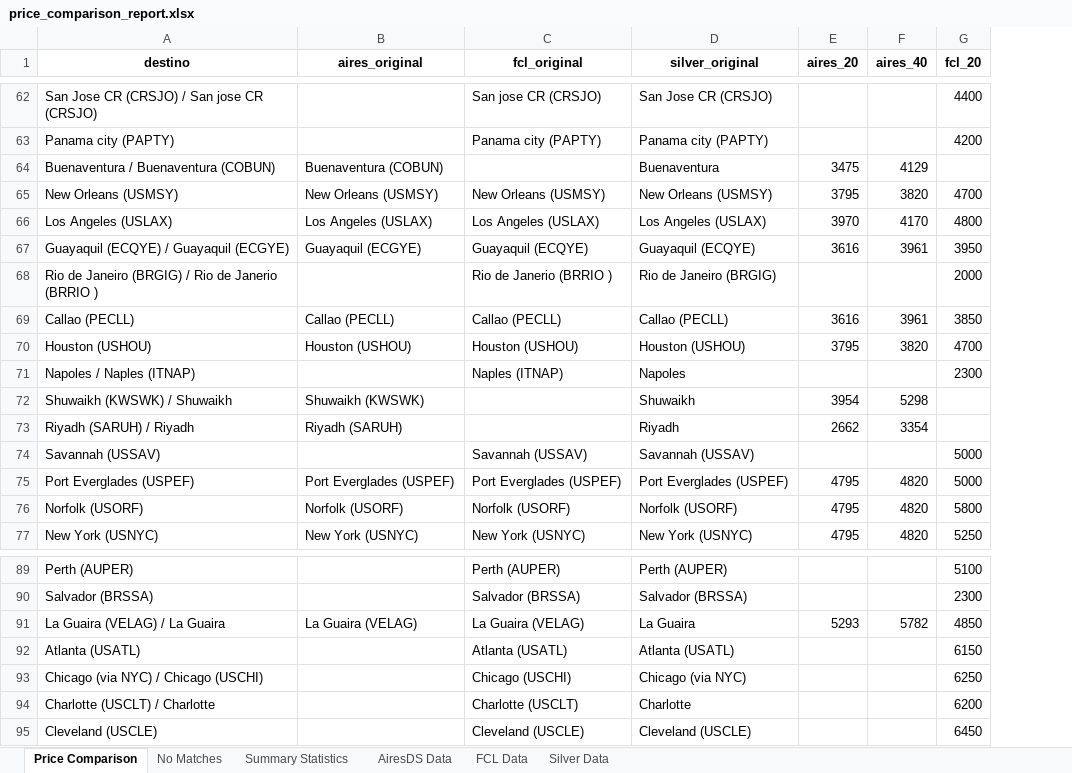
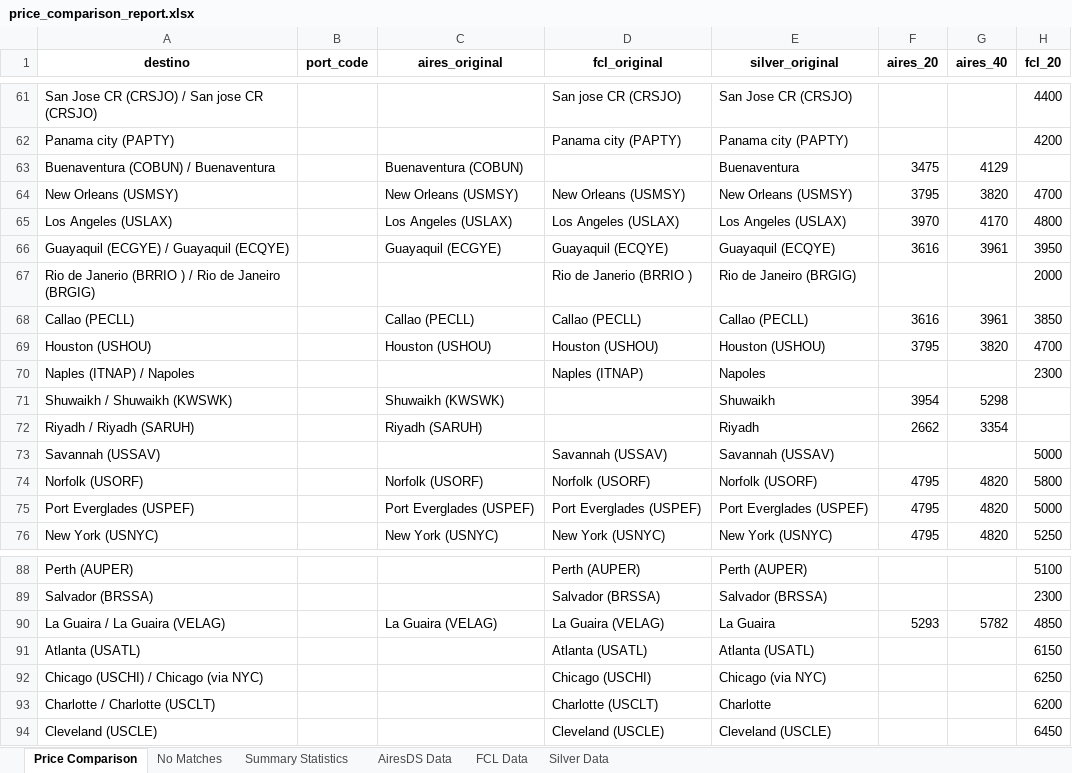
Before and after one commit to marajadesantelmo/liftvan_ypf, an Excel workbook: price_comparison_report.xlsx, sheet Price Comparison, drawn as a sheet; only a part is shown, gaps mark what is left out; values as stored, in another font and other column widths than the file's, no borders; addresses are those after the commit; the diff covers the shown part only; the diff names each change by its address in the sheet, - before the commit and + after, or states it on an @@ line.

```diff
--- a/price_comparison_report.xlsx (sheet Price Comparison)
+++ b/price_comparison_report.xlsx (sheet Price Comparison)
+column B (port_code), empty
-A63 (destino): Buenaventura / Buenaventura (COBUN)
+A63 (destino): Buenaventura (COBUN) / Buenaventura
-A66 (destino): Guayaquil (ECQYE) / Guayaquil (ECGYE)
+A66 (destino): Guayaquil (ECGYE) / Guayaquil (ECQYE)
-A67 (destino): Rio de Janeiro (BRGIG) / Rio de Janerio (BRRIO )
+A67 (destino): Rio de Janerio (BRRIO ) / Rio de Janeiro (BRGIG)
-A70 (destino): Napoles / Naples (ITNAP)
+A70 (destino): Naples (ITNAP) / Napoles
-A71 (destino): Shuwaikh (KWSWK) / Shuwaikh
+A71 (destino): Shuwaikh / Shuwaikh (KWSWK)
-A72 (destino): Riyadh (SARUH) / Riyadh
+A72 (destino): Riyadh / Riyadh (SARUH)
@@ row 76 moved to row 74: Norfolk (USORF) @@
-A90 (destino): La Guaira (VELAG) / La Guaira
+A90 (destino): La Guaira / La Guaira (VELAG)
-A92 (destino): Chicago (via NYC) / Chicago (USCHI)
+A92 (destino): Chicago (USCHI) / Chicago (via NYC)
-A93 (destino): Charlotte (USCLT) / Charlotte
+A93 (destino): Charlotte / Charlotte (USCLT)
```
Also changed, not shown: 4 added rows, 5 removed rows, 2 moved rows and 14 edited cells elsewhere in this sheet, sheet No Matches, sheet Summary Statistics, 4 other files.
